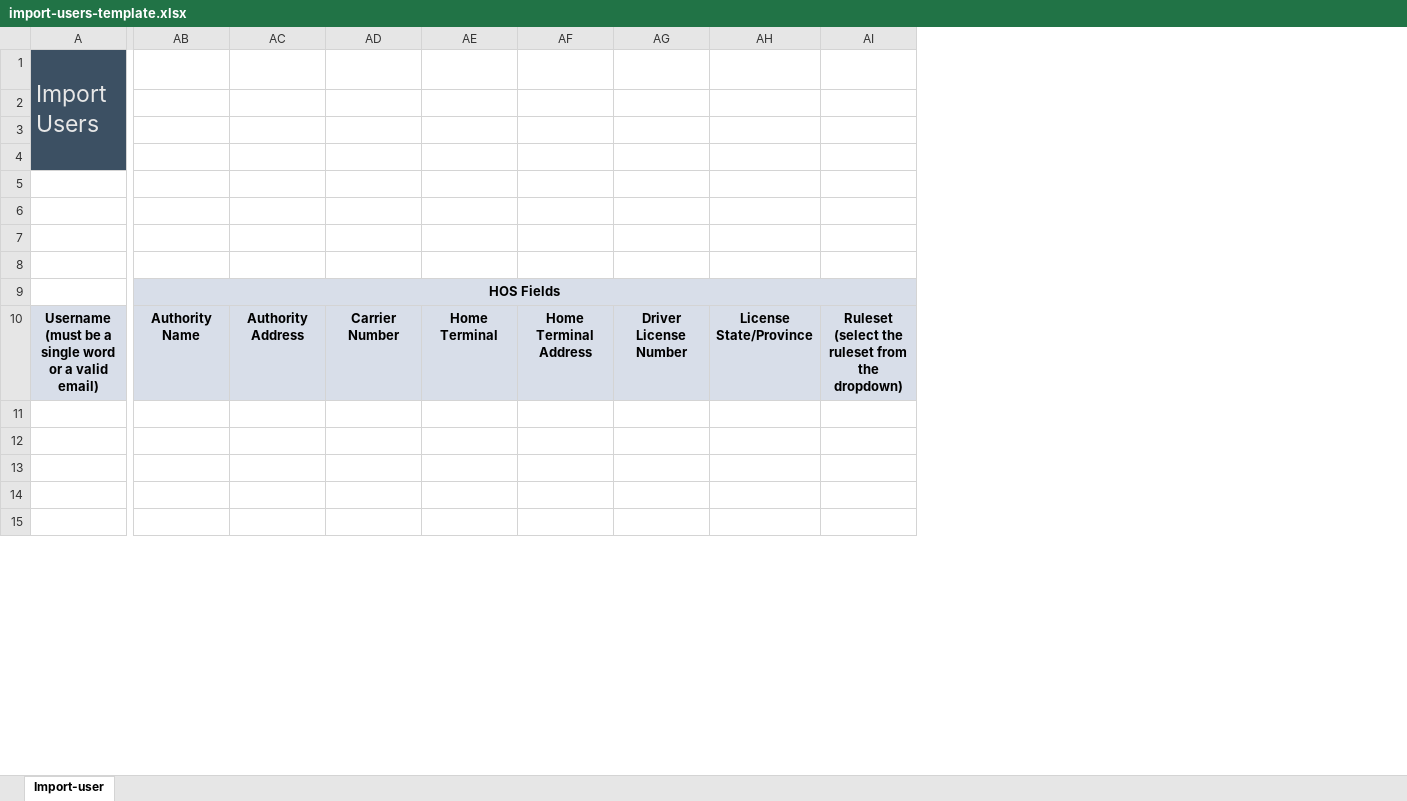
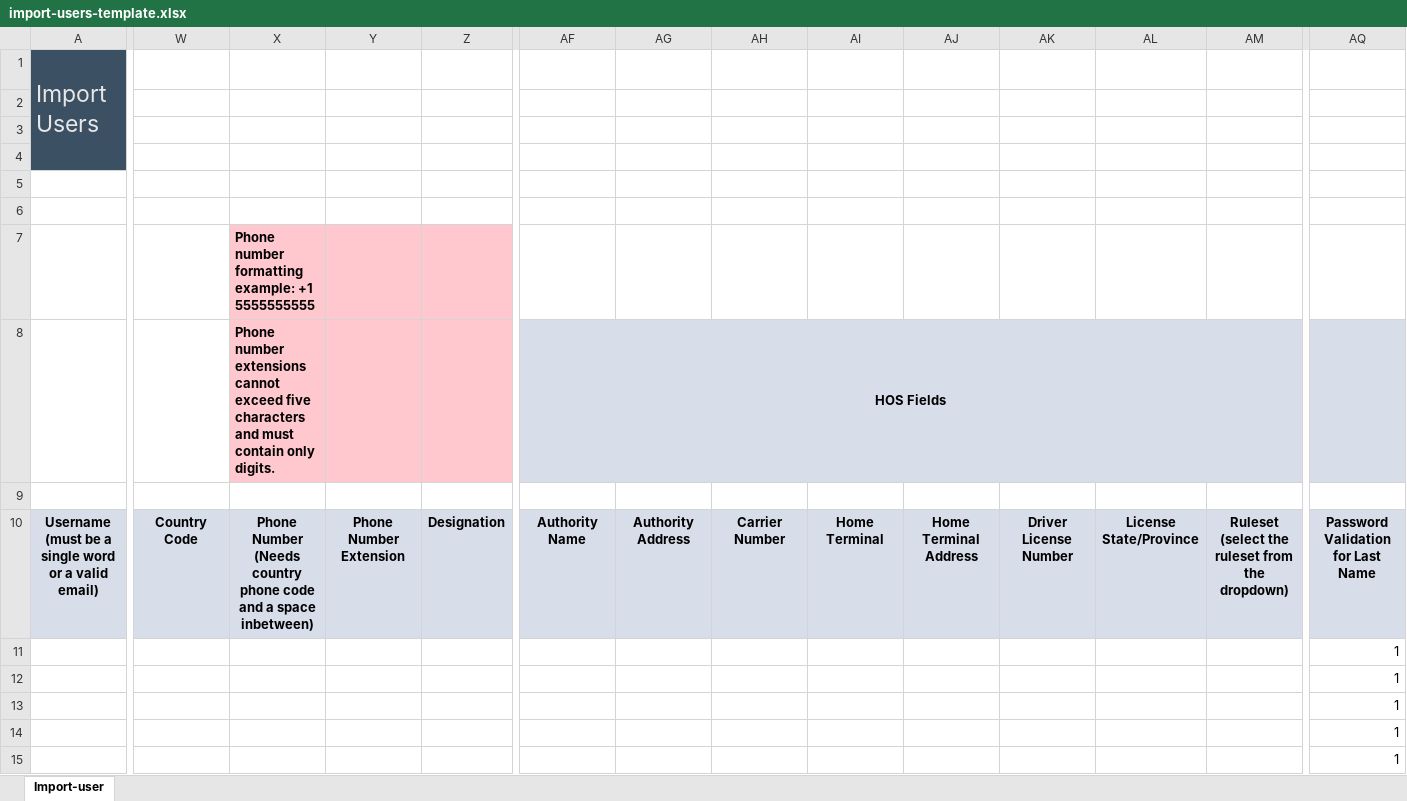
Before and after one commit to Geotab/sdk, an Excel workbook: src/software/js-samples/templates/import-users-template.xlsx, sheet Import-user, drawn as a sheet; only a part is shown, gaps mark what is left out; values as stored, in another font and other column widths than the file's, no borders; conditional formats not drawn; removed rows and columns are numbered as before the commit, all else as after; the diff covers the shown part only; the diff names each change by its address in the sheet, - before the commit and + after, or states it on an @@ line.

Commit message:
Fix UserImport

```diff
--- a/src/software/js-samples/templates/import-users-template.xlsx (sheet Import-user)
+++ b/src/software/js-samples/templates/import-users-template.xlsx (sheet Import-user)
+column W, row 10: Country Code
+column X, rows 7-10: Phone number formatting example: +1 5555555555 | Phone number extensions cannot exceed five characters and must contain only digits. |  | Phone Number (Needs country phone code and a space inbetween)
+column Y, row 10: Phone Number Extension
+column Z, row 10: Designation
+column AQ, rows 10-15: Password Validation for Last Name | 1 | 1 | 1 | 1 | 1
-AF8: (empty)
+AF8: HOS Fields
-AF8:AM8 fill: none
+AF8:AM8 fill: #D8DEE9
+AF8:AO8 merged
-AF9: HOS Fields
+AF9: (empty)
-AF9:AM9 fill: #D8DEE9
+AF9:AM9 fill: none
-AB9:AK9 merged
```
Also changed, not shown: cell formats and merged cells elsewhere in this sheet, formulas that keep their value, hidden cells.
